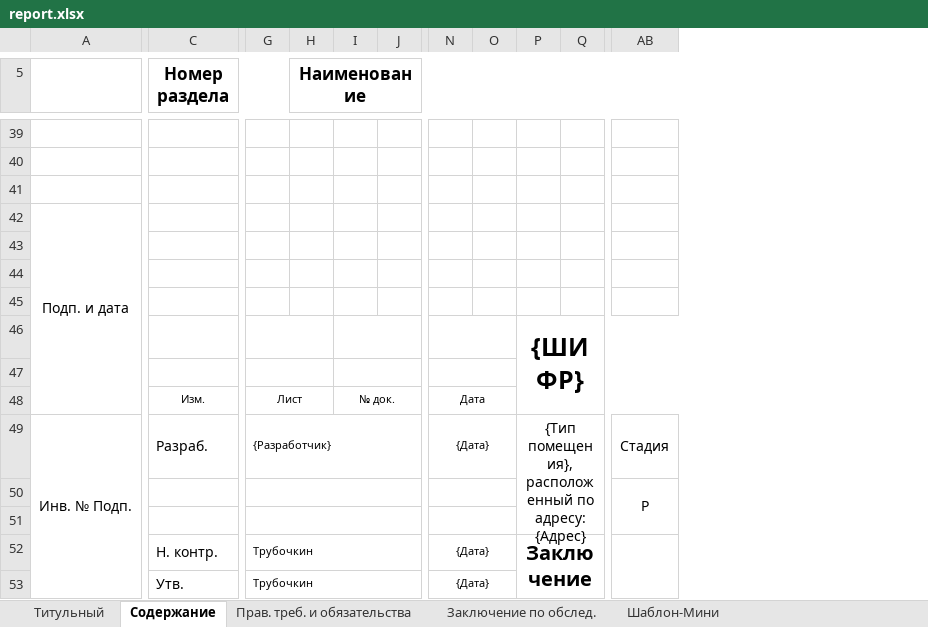
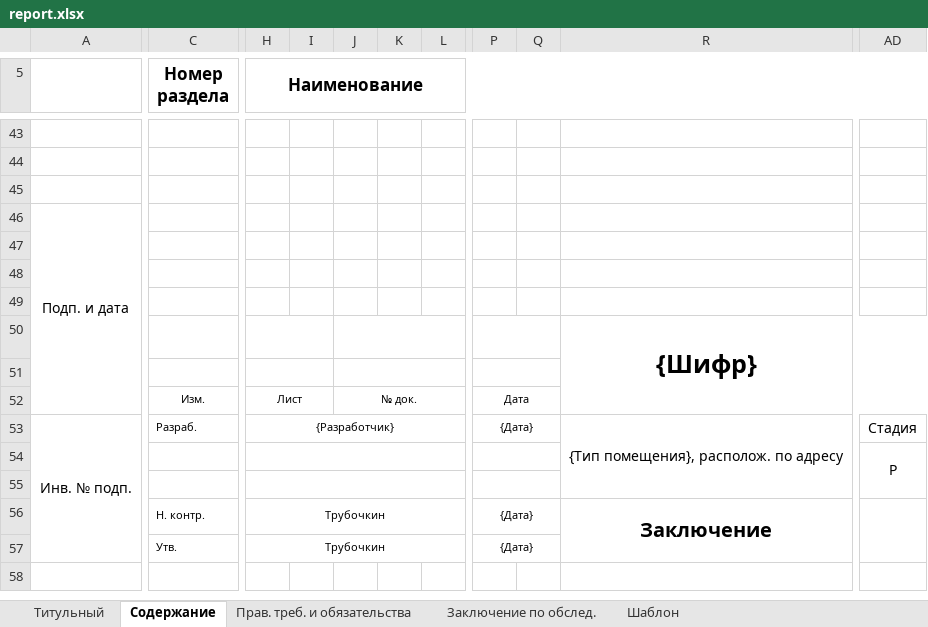
Before and after one commit to vvnikita74/spouralExcel, an Excel workbook: utils/report.xlsx, sheet Содержание, drawn as a sheet; only a part is shown, gaps mark what is left out; values as stored, in another font and other column widths than the file's, no borders; charts and pictures not drawn; removed rows and columns are numbered as before the commit, all else as after; ↵ is a line break in a cell; the diff covers the shown part only; the diff names each change by its address in the sheet, - before the commit and + after, or states it on an @@ line.

Commit message:
Update report.xlsx

```diff
--- a/utils/report.xlsx (sheet Содержание)
+++ b/utils/report.xlsx (sheet Содержание)
-sheet tab: Шаблон-Мини
+sheet tab: Шаблон
-column G, rows 48-53: Лист | {Разработчик} |  |  | Трубочкин | Трубочкин
+column I, empty
+column L, empty
-column O, empty
-column P, rows 46-52: {ШИФР} |  |  | {Тип помещения}, расположенный по адресу: {Адрес} |  |  | Заключение
+column R, rows 50-56: {Шифр} |  |  | {Тип помещения}, располож. по адресу |  |  | Заключение
-C5: Номер ↵ раздела
+C5: Номер раздела
-C5:G7 merged
+C5:G7 merged
-H5:AE7 merged
+H5:AH7 merged
+H50:I50 merged
-N46:O46 merged
+P50:Q50 merged
+H51:I51 merged
-N47:O47 merged
+P51:Q51 merged
-H52 (Наименование): (empty)
+H52 (Наименование): Лист
+H52:I52 merged
-N48:O48 merged
+P52:Q52 merged
-A53: Инв. № Подп.
+A53: Инв. № подп.
@@ C53 text size: smaller @@
-H53 (Наименование): (empty)
+H53 (Наименование): {Разработчик}
+H53:L53 merged
-N49:O49 merged
+P53:Q53 merged
+H54:L54 merged
-N50:O50 merged
+P54:Q54 merged
-AD54: Р
+AD54: P
+H55:L55 merged
-N51:O51 merged
+P55:Q55 merged
@@ C56:C57 text size: smaller @@
-H56:H57 (Наименование): (empty)
+H56:H57 (Наименование): Трубочкин
+H56:L56 merged
-N52:O52 merged
+P56:Q56 merged
+H57:L57 merged
-N53:O53 merged
+P57:Q57 merged
```
Also changed, not shown: 4 added rows, 4 added columns, 2 removed columns, cell formats and merged cells elsewhere in this sheet, sheet Шаблон, charts or pictures.
